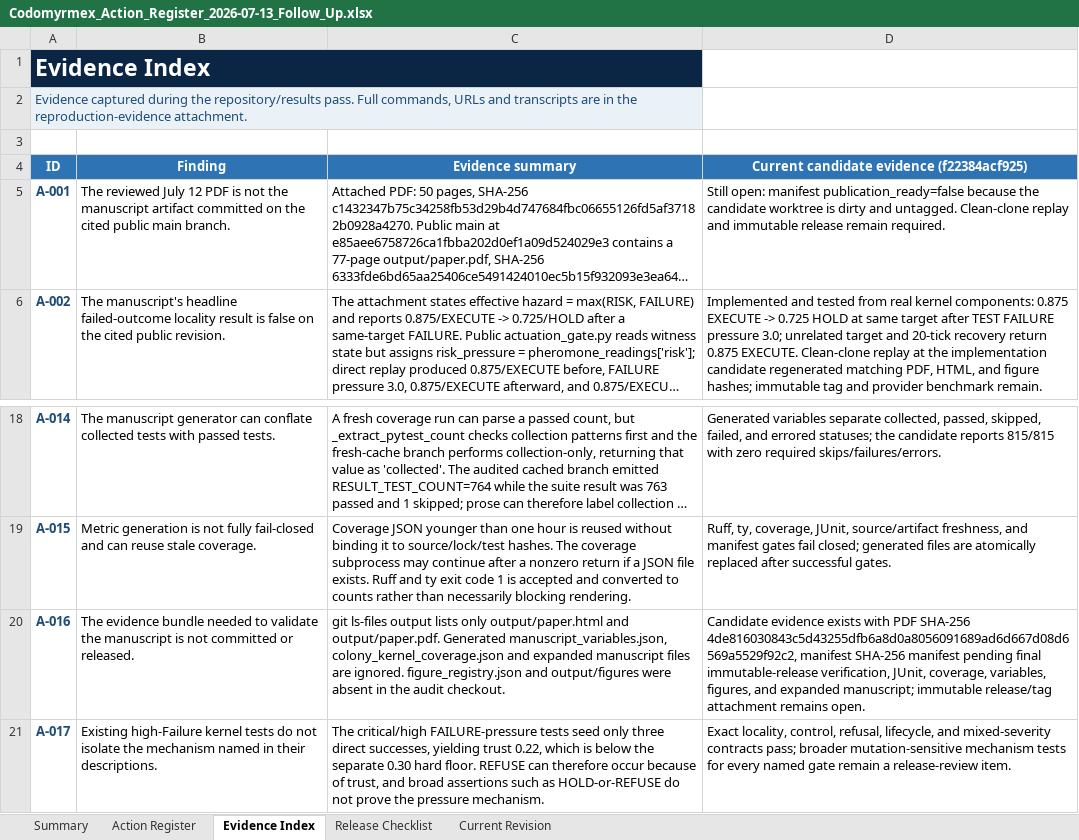
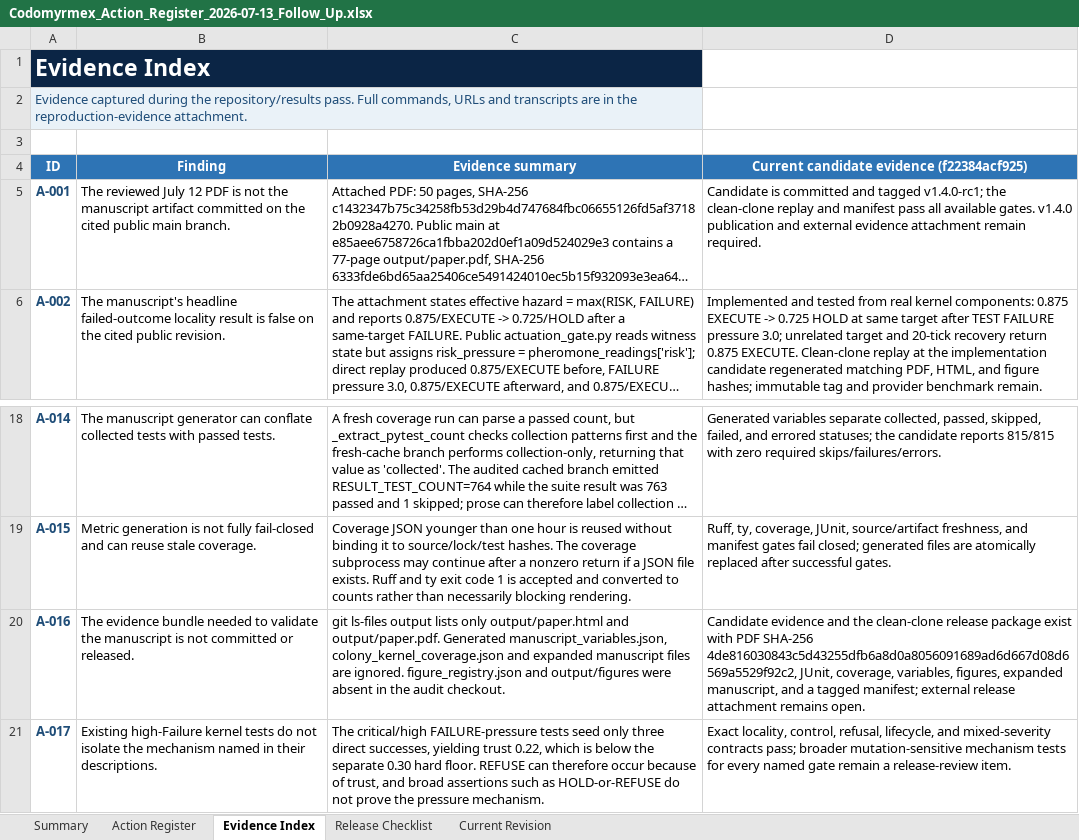
Before and after one commit to docxology/codomyrmex, an Excel workbook: review_artifacts/Codomyrmex_Action_Register_2026-07-13_Follow_Up.xlsx, sheet Evidence Index, drawn as a sheet; only a part is shown, gaps mark what is left out; long unchanged cells end in …; values as stored, in another font and other column widths than the file's, no borders; table styles not drawn; the diff names each change by its address in the sheet, - before the commit and + after, or states it on an @@ line.

Commit message:
docs: finalize rc1 provenance

```diff
--- a/review_artifacts/Codomyrmex_Action_Register_2026-07-13_Follow_Up.xlsx (sheet Evidence Index)
+++ b/review_artifacts/Codomyrmex_Action_Register_2026-07-13_Follow_Up.xlsx (sheet Evidence Index)
-D5: Still open: manifest publication_ready=false because the candidate worktree is dirty and untagged. Clean-clone replay and immutable release remain required.
+D5: Candidate is committed and tagged v1.4.0-rc1; the clean-clone replay and manifest pass all available gates. v1.4.0 publication and external evidence attachment remain required.
-D20: Candidate evidence exists with PDF SHA-256 4de816030843c5d43255dfb6a8d0a8056091689ad6d667d08d6569a5529f92c2, manifest SHA-256 manifest pending final immutable-release verification, JUnit, coverage, variables, figures, and expanded manuscript; immutable release/tag attachment remains…
+D20: Candidate evidence and the clean-clone release package exist with PDF SHA-256 4de816030843c5d43255dfb6a8d0a8056091689ad6d667d08d6569a5529f92c2, JUnit, coverage, variables, figures, expanded manuscript, and a tagged manifest; external release attachment remains…
```
Also changed, not shown: sheet Release Checklist, sheet Current Revision, sheet Summary, sheet Action Register, charts or pictures, 2 other files.
